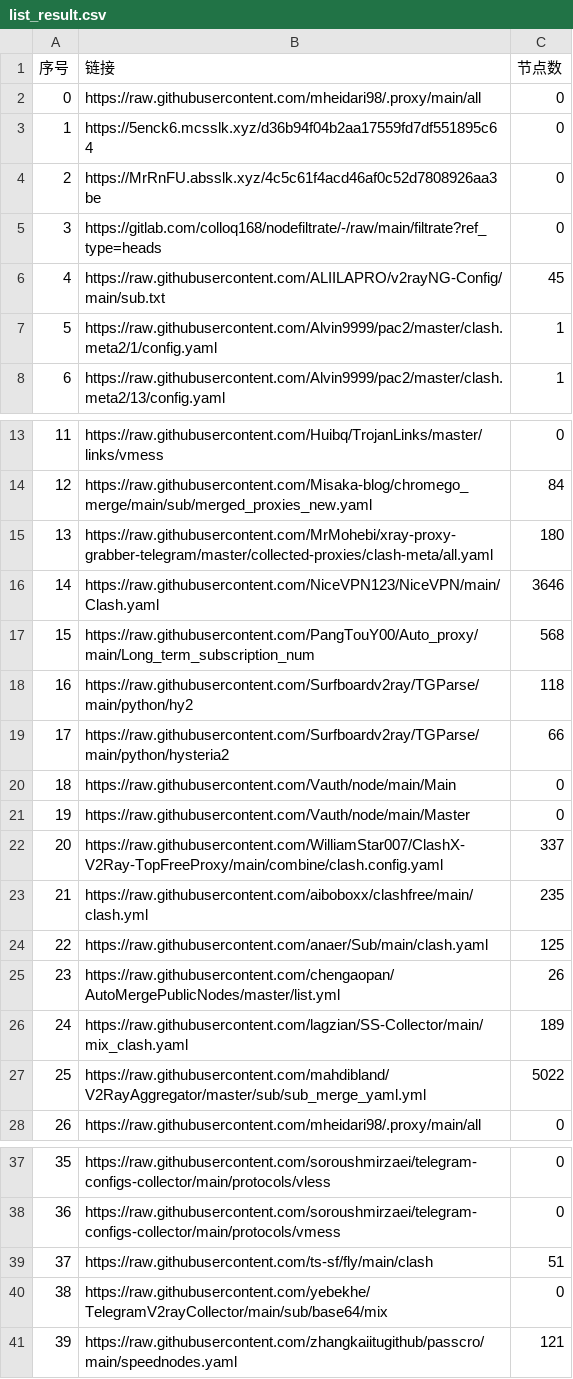
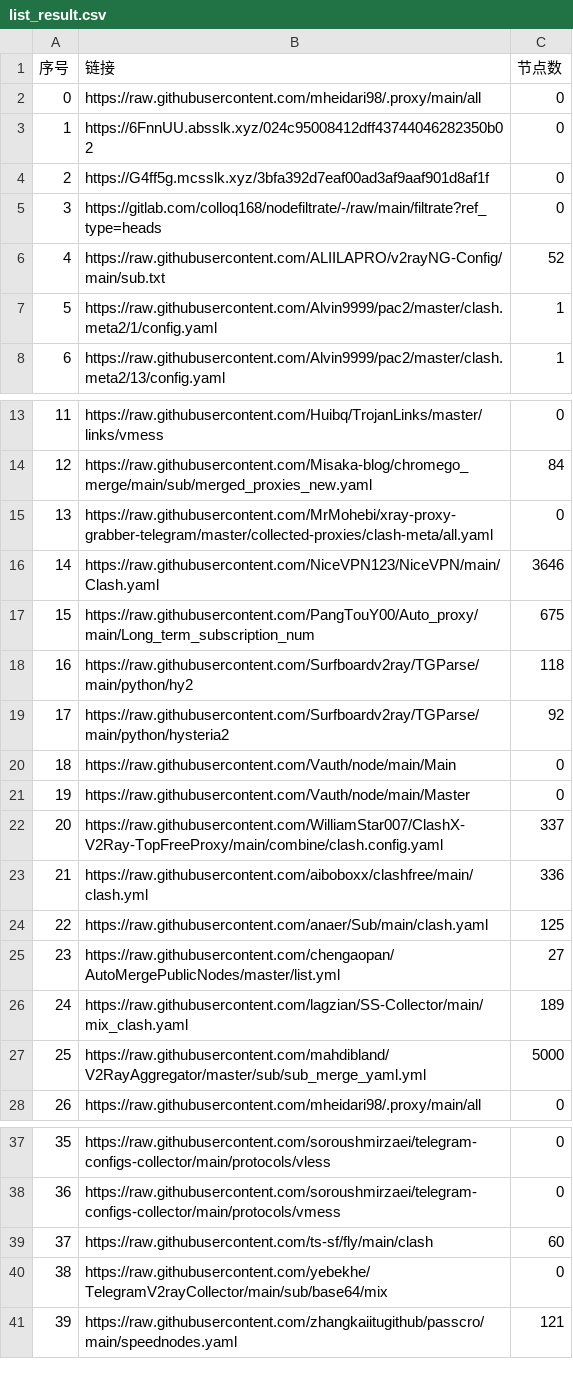
Before and after one commit to EvilCY/NoMoreWalls, a CSV file: list_result.csv, drawn as a sheet; only a part is shown, gaps mark what is left out; the diff covers the shown part only.

```diff
--- a/list_result.csv
+++ b/list_result.csv
@@ -2,6 +2,6 @@
 0, https://raw.githubusercontent.com/mheidari98/.proxy/main/all,0
-1,https://5enck6.mcsslk.xyz/d36b94f04b2aa17559fd7df551895c64,0
-2,https://MrRnFU.absslk.xyz/4c5c61f4acd46af0c52d7808926aa3be,0
+1,https://6FnnUU.absslk.xyz/024c95008412dff43744046282350b02,0
+2,https://G4ff5g.mcsslk.xyz/3bfa392d7eaf00ad3af9aaf901d8af1f,0
 3,https://gitlab.com/colloq168/nodefiltrate/-/raw/main/filtrate?ref_type=heads,0
-4,https://raw.githubusercontent.com/ALIILAPRO/v2rayNG-Config/main/sub.txt,45
+4,https://raw.githubusercontent.com/ALIILAPRO/v2rayNG-Config/main/sub.txt,52
 5,https://raw.githubusercontent.com/Alvin9999/pac2/master/clash.meta2/1/config.yaml,1
@@ -14,7 +14,7 @@
 12,https://raw.githubusercontent.com/Misaka-blog/chromego_merge/main/sub/merged_proxies_new.yaml,84
-13,https://raw.githubusercontent.com/MrMohebi/xray-proxy-grabber-telegram/master/collected-proxies/clash-meta/all.yaml,180
+13,https://raw.githubusercontent.com/MrMohebi/xray-proxy-grabber-telegram/master/collected-proxies/clash-meta/all.yaml,0
 14,https://raw.githubusercontent.com/NiceVPN123/NiceVPN/main/Clash.yaml,3646
-15,https://raw.githubusercontent.com/PangTouY00/Auto_proxy/main/Long_term_subscription_num,568
+15,https://raw.githubusercontent.com/PangTouY00/Auto_proxy/main/Long_term_subscription_num,675
 16,https://raw.githubusercontent.com/Surfboardv2ray/TGParse/main/python/hy2,118
-17,https://raw.githubusercontent.com/Surfboardv2ray/TGParse/main/python/hysteria2,66
+17,https://raw.githubusercontent.com/Surfboardv2ray/TGParse/main/python/hysteria2,92
 18,https://raw.githubusercontent.com/Vauth/node/main/Main,0
@@ -22,7 +22,7 @@
 20,https://raw.githubusercontent.com/WilliamStar007/ClashX-V2Ray-TopFreeProxy/main/combine/clash.config.yaml,337
-21,https://raw.githubusercontent.com/aiboboxx/clashfree/main/clash.yml,235
+21,https://raw.githubusercontent.com/aiboboxx/clashfree/main/clash.yml,336
 22,https://raw.githubusercontent.com/anaer/Sub/main/clash.yaml,125
-23,https://raw.githubusercontent.com/chengaopan/AutoMergePublicNodes/master/list.yml,26
+23,https://raw.githubusercontent.com/chengaopan/AutoMergePublicNodes/master/list.yml,27
 24,https://raw.githubusercontent.com/lagzian/SS-Collector/main/mix_clash.yaml,189
-25,https://raw.githubusercontent.com/mahdibland/V2RayAggregator/master/sub/sub_merge_yaml.yml,5022
+25,https://raw.githubusercontent.com/mahdibland/V2RayAggregator/master/sub/sub_merge_yaml.yml,5000
 26,https://raw.githubusercontent.com/mheidari98/.proxy/main/all,0
@@ -38,3 +38,3 @@
 36,https://raw.githubusercontent.com/soroushmirzaei/telegram-configs-collector/main/protocols/vmess,0
-37,https://raw.githubusercontent.com/ts-sf/fly/main/clash,51
+37,https://raw.githubusercontent.com/ts-sf/fly/main/clash,60
 38,https://raw.githubusercontent.com/yebekhe/TelegramV2rayCollector/main/sub/base64/mix,0
```
Also changed, not shown: 1 edited cell elsewhere in this file, 29 other files.
